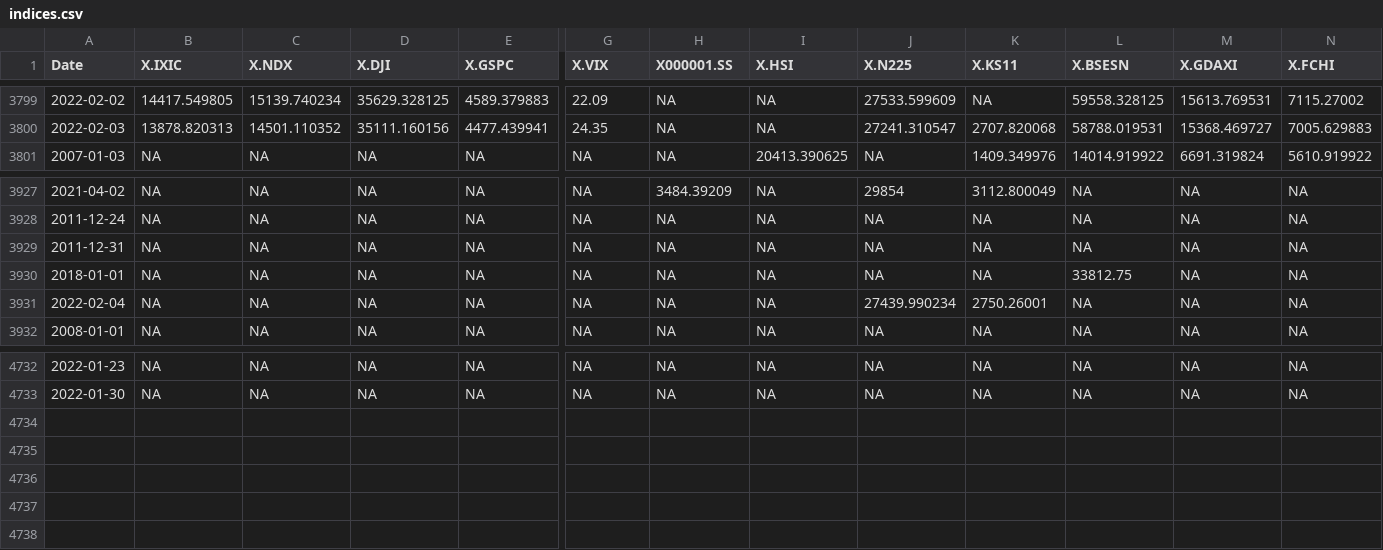
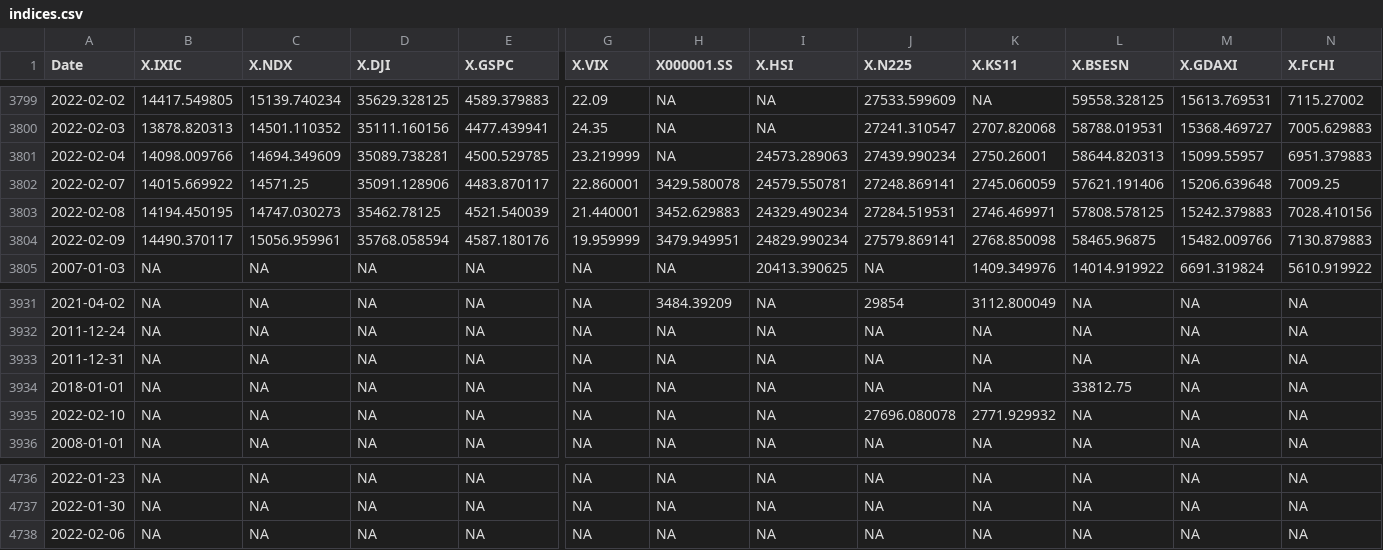
Before and after one commit to SymmetricSymplectic/AsApAnalytics, a CSV file: DATA/indices.csv, drawn as a sheet; only a part is shown, gaps mark what is left out; addresses are those after the commit; rows hold the shown columns only; the diff names each change by its address in the sheet, - before the commit and + after, or states it on an @@ line.

```diff
--- a/DATA/indices.csv
+++ b/DATA/indices.csv
+row 3801: 2022-02-04 | 14098.009766 | 14694.349609 | 35089.738281 | 4500.529785 | 23.219999 | NA | 24573.289063 | 27439.990234 | 2750.26001 | 58644.820313 | 15099.55957 | 6951.379883
+row 3802: 2022-02-07 | 14015.669922 | 14571.25 | 35091.128906 | 4483.870117 | 22.860001 | 3429.580078 | 24579.550781 | 27248.869141 | 2745.060059 | 57621.191406 | 15206.639648 | 7009.25
+row 3803: 2022-02-08 | 14194.450195 | 14747.030273 | 35462.78125 | 4521.540039 | 21.440001 | 3452.629883 | 24329.490234 | 27284.519531 | 2746.469971 | 57808.578125 | 15242.379883 | 7028.410156
+row 3804: 2022-02-09 | 14490.370117 | 15056.959961 | 35768.058594 | 4587.180176 | 19.959999 | 3479.949951 | 24829.990234 | 27579.869141 | 2768.850098 | 58465.96875 | 15482.009766 | 7130.879883
-A3935 (Date): 2022-02-04
+A3935 (Date): 2022-02-10
-J3935 (X.N225): 27439.990234
+J3935 (X.N225): 27696.080078
-K3935 (X.KS11): 2750.26001
+K3935 (X.KS11): 2771.929932
+row 4738: 2022-02-06 | NA | NA | NA | NA | NA | NA | NA | NA | NA | NA | NA | NA
```
Also changed, not shown: DATA/divisas.csv, DATA/inpc_mensual.csv, 13 other files.
